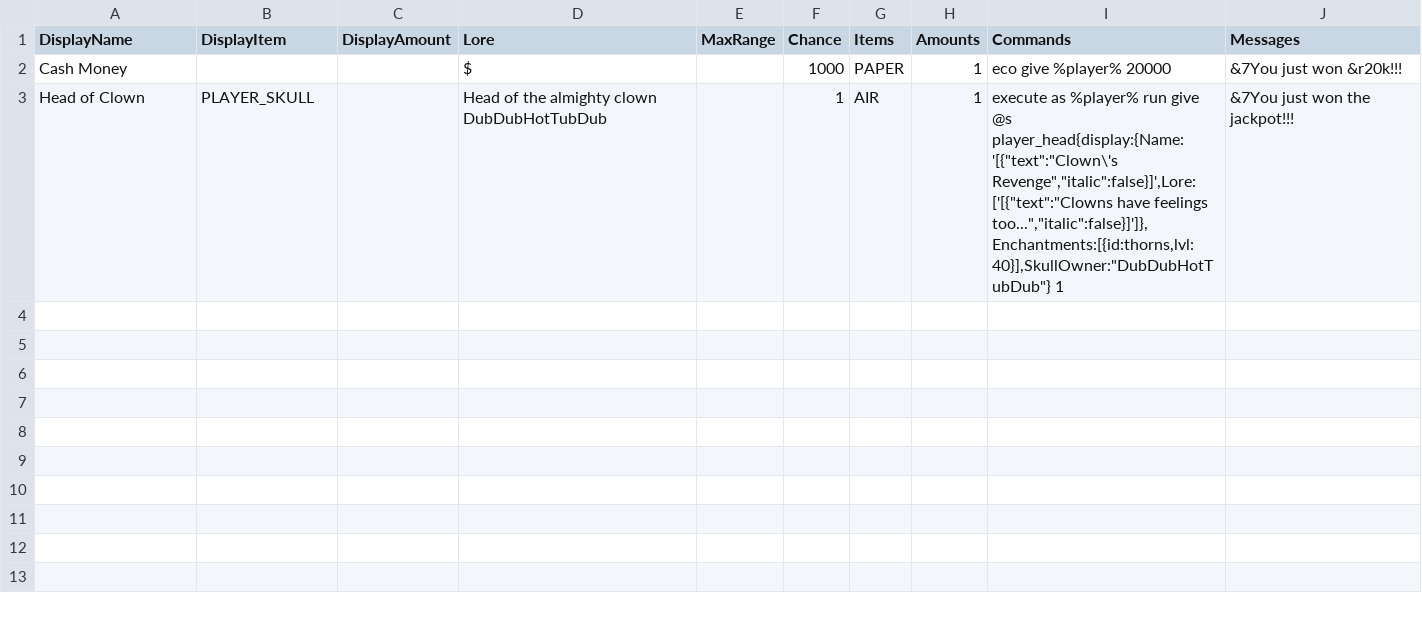
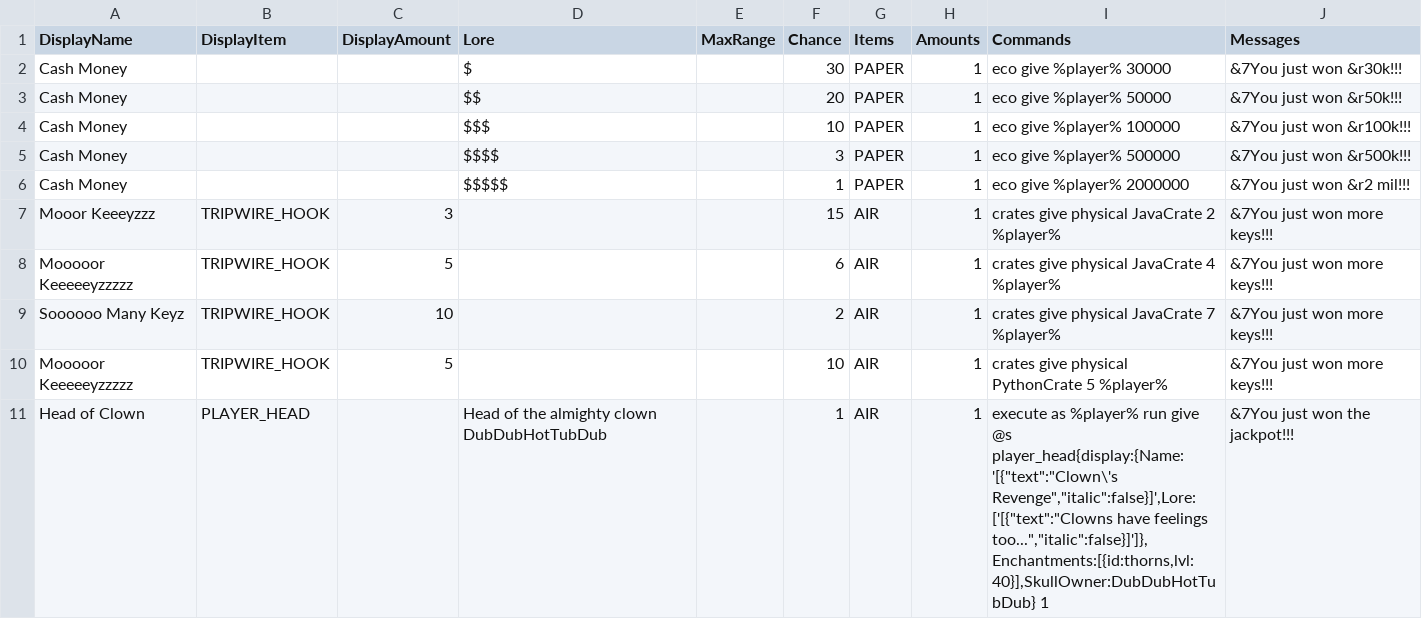
Before and after one commit to edgecdec/MinecraftCrazyCrateGenerator, a CSV file: CrateCSVs/IMLCrateInfo - JavaCrate.csv, drawn as a sheet; only a part is shown; the diff covers the shown part only.

Commit message:
Fixed bug with JavaCrate typing and added items to python and java crates!

```diff
--- a/CrateCSVs/IMLCrateInfo - JavaCrate.csv
+++ b/CrateCSVs/IMLCrateInfo - JavaCrate.csv
@@ -2,2 +2,10 @@ DisplayName,DisplayItem,DisplayAmount,Lore,MaxRange,Chance,Items,Amounts,Command
-Cash Money,,,$,,1000,PAPER,1,eco give %player% 20000,&7You just won &r20k!!!
-Head of Clown,PLAYER_SKULL,,Head of the almighty clown DubDubHotTubDub,,1,AIR,1,"execute as %player% run give @s player_head{display:{Name:'[{""text"":""Clown\'s Revenge"",""italic"":false}]',Lore:['[{""text"":""Clowns have feelings too..."",""italic"":false}]']},Enchantments:[{id:thorns,lvl:40}],SkullOwner:""DubDubHotTubDub""} 1",&7You just won the jackpot!!!
+Cash Money,,,$,,30,PAPER,1,eco give %player% 30000,&7You just won &r30k!!!,
+Cash Money,,,$$,,20,PAPER,1,eco give %player% 50000,&7You just won &r50k!!!,
+Cash Money,,,$$$,,10,PAPER,1,eco give %player% 100000,&7You just won &r100k!!!,
+Cash Money,,,$$$$,,3,PAPER,1,eco give %player% 500000,&7You just won &r500k!!!,
+Cash Money,,,$$$$$,,1,PAPER,1,eco give %player% 2000000,&7You just won &r2 mil!!!,
+Mooor Keeeyzzz,TRIPWIRE_HOOK,3,,,15,AIR,1,crates give physical JavaCrate 2 %player%,&7You just won more keys!!!,
+Mooooor Keeeeeyzzzzz,TRIPWIRE_HOOK,5,,,6,AIR,1,crates give physical JavaCrate 4 %player%,&7You just won more keys!!!,
+Soooooo Many Keyz,TRIPWIRE_HOOK,10,,,2,AIR,1,crates give physical JavaCrate 7 %player%,&7You just won more keys!!!,
+Mooooor Keeeeeyzzzzz,TRIPWIRE_HOOK,5,,,10,AIR,1,crates give physical PythonCrate 5 %player%,&7You just won more keys!!!,
+Head of Clown,PLAYER_HEAD,,Head of the almighty clown DubDubHotTubDub,,1,AIR,1,"execute as %player% run give @s player_head{display:{Name:'[{""text"":""Clown\'s Revenge"",""italic"":false}]',Lore:['[{""text"":""Clowns have feelings too..."",""italic"":false}]']},Enchantments:[{id:thorns,lvl:40}],SkullOwner:DubDubHotTubDub} 1",&7You just won the jackpot!!!,
```
Also changed, not shown: 9 added rows elsewhere in this file, CrateCSVs/IMLCrateInfo - PythonCrate.csv, IMLCrateInfo - Crates.csv, 3 other files.
